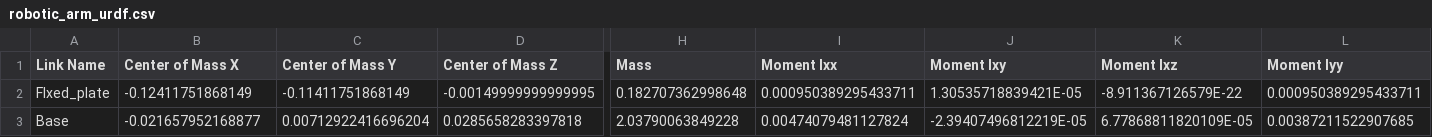
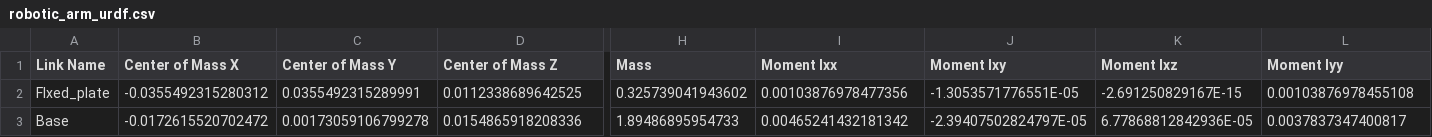
Before and after one commit to prakhar-29/Robotic_arm_Noir, a CSV file: src/robotic_arm_urdf/urdf/robotic_arm_urdf.csv, drawn as a sheet; only a part is shown, gaps mark what is left out; the diff covers the shown part only; the diff names each change by its address in the sheet, - before the commit and + after, or states it on an @@ line.

```diff
--- a/src/robotic_arm_urdf/urdf/robotic_arm_urdf.csv
+++ b/src/robotic_arm_urdf/urdf/robotic_arm_urdf.csv
-B2 (Center of Mass X): -0.12411751868149
+B2 (Center of Mass X): -0.0355492315280312
-C2 (Center of Mass Y): -0.11411751868149
+C2 (Center of Mass Y): 0.0355492315289991
-D2 (Center of Mass Z): -0.00149999999999995
+D2 (Center of Mass Z): 0.0112338689642525
-H2 (Mass): 0.182707362998648
+H2 (Mass): 0.325739041943602
-I2 (Moment Ixx): 0.000950389295433711
+I2 (Moment Ixx): 0.00103876978477356
-J2 (Moment Ixy): 1.30535718839421E-05
+J2 (Moment Ixy): -1.3053571776551E-05
-K2 (Moment Ixz): -8.911367126579E-22
+K2 (Moment Ixz): -2.691250829167E-15
-L2 (Moment Iyy): 0.000950389295433711
+L2 (Moment Iyy): 0.00103876978455108
-B3 (Center of Mass X): -0.021657952168877
+B3 (Center of Mass X): -0.0172615520702472
-C3 (Center of Mass Y): 0.00712922416696204
+C3 (Center of Mass Y): 0.00173059106799278
-D3 (Center of Mass Z): 0.0285658283397818
+D3 (Center of Mass Z): 0.0154865918208336
-H3 (Mass): 2.03790063849228
+H3 (Mass): 1.89486895954733
-I3 (Moment Ixx): 0.00474079481127824
+I3 (Moment Ixx): 0.00465241432181342
-J3 (Moment Ixy): -2.39407496812219E-05
+J3 (Moment Ixy): -2.39407502824797E-05
-K3 (Moment Ixz): 6.77868811820109E-05
+K3 (Moment Ixz): 6.77868812842936E-05
-L3 (Moment Iyy): 0.00387211522907685
+L3 (Moment Iyy): 0.0037837347400817
```
Also changed, not shown: 76 edited cells elsewhere in this file, 8 other files.
